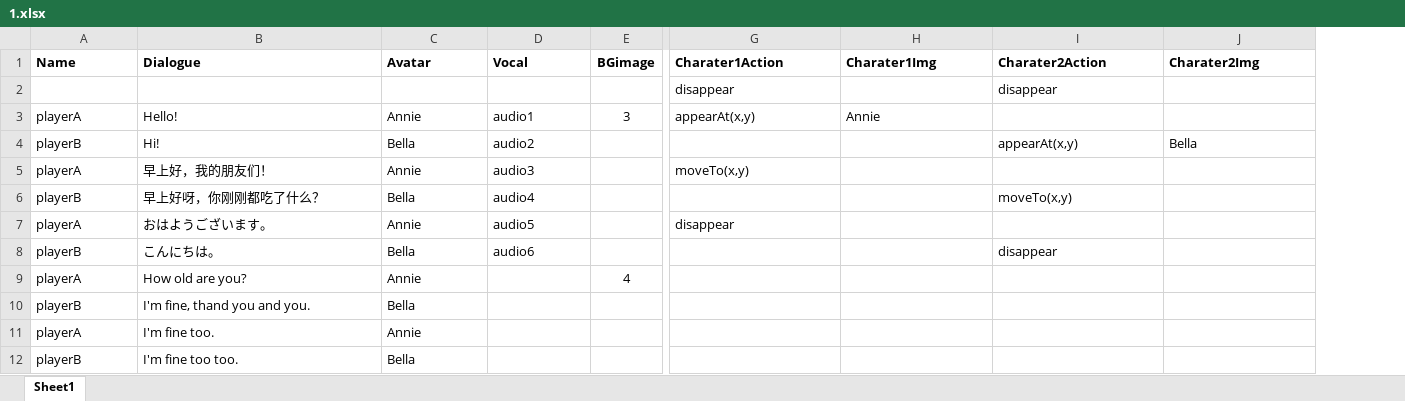
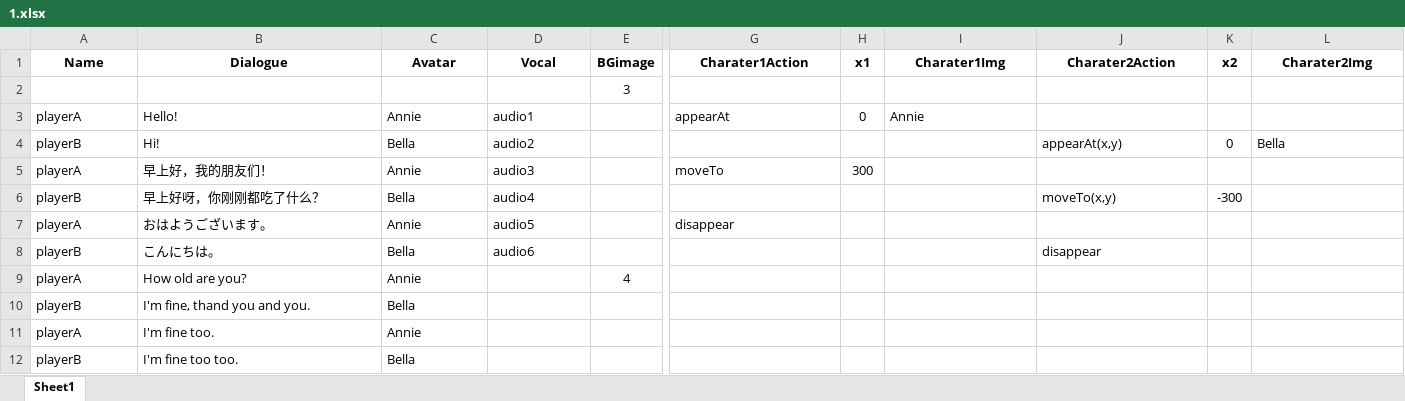
Before and after one commit to BBusagi/Unity_Learning, an Excel workbook: Project_VN learning/Assets/Resources/story/1.xlsx, sheet Sheet1, drawn as a sheet; only a part is shown, gaps mark what is left out; values as stored, in another font and other column widths than the file's, no borders; removed rows and columns are numbered as before the commit, all else as after; rows hold the shown columns only; the diff names each change by its address in the sheet, - before the commit and + after, or states it on an @@ line.

Commit message:
[Project_VN learning] C07

```diff
--- a/Project_VN learning/Assets/Resources/story/1.xlsx (sheet Sheet1)
+++ b/Project_VN learning/Assets/Resources/story/1.xlsx (sheet Sheet1)
+column H (x1), rows 3-5: 0 |  | 300
+column K (x2), rows 4-6: 0 |  | -300
-A1:D1 alignment: left
+A1:D1 alignment: center
-G1 alignment: left
+G1 alignment: center
-I1:J1 alignment: left
+I1:J1 alignment: center
-L1 alignment: left
+L1 alignment: center
-row 2:  |  |  |  |  | disappear |  | disappear
+row 2:  |  |  |  | 3
-E3 (BGimage): 3
+E3 (BGimage): (empty)
-G3 (Charater1Action): appearAt(x,y)
+G3 (Charater1Action): appearAt
-G5 (Charater1Action): moveTo(x,y)
+G5 (Charater1Action): moveTo
```
Also changed, not shown: 6 other files.
